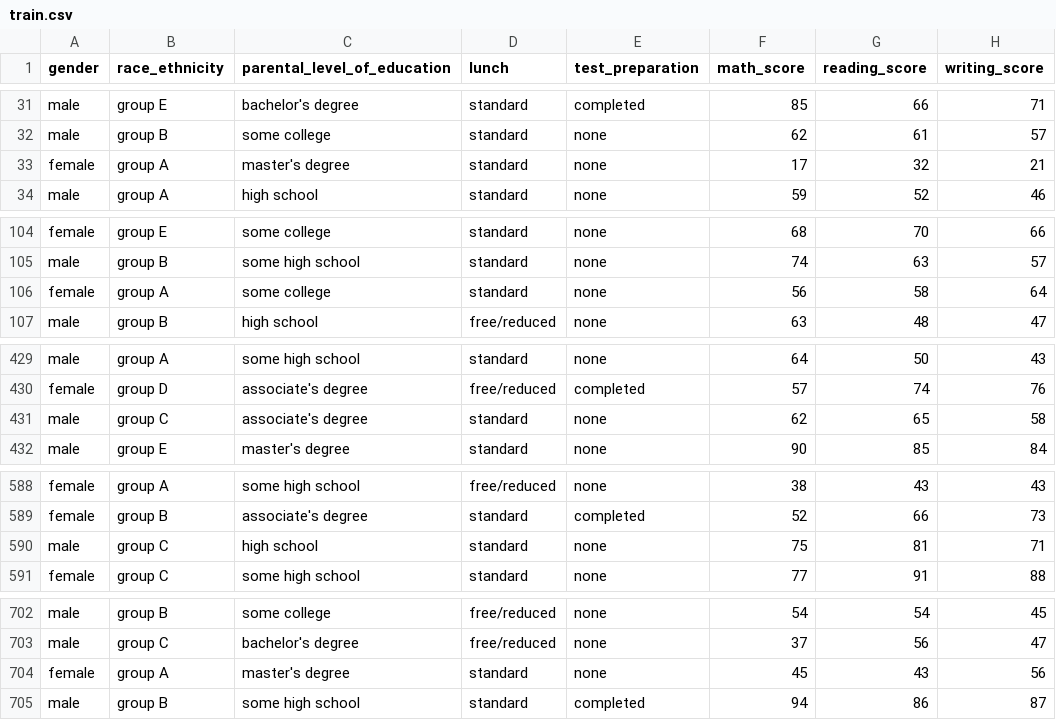
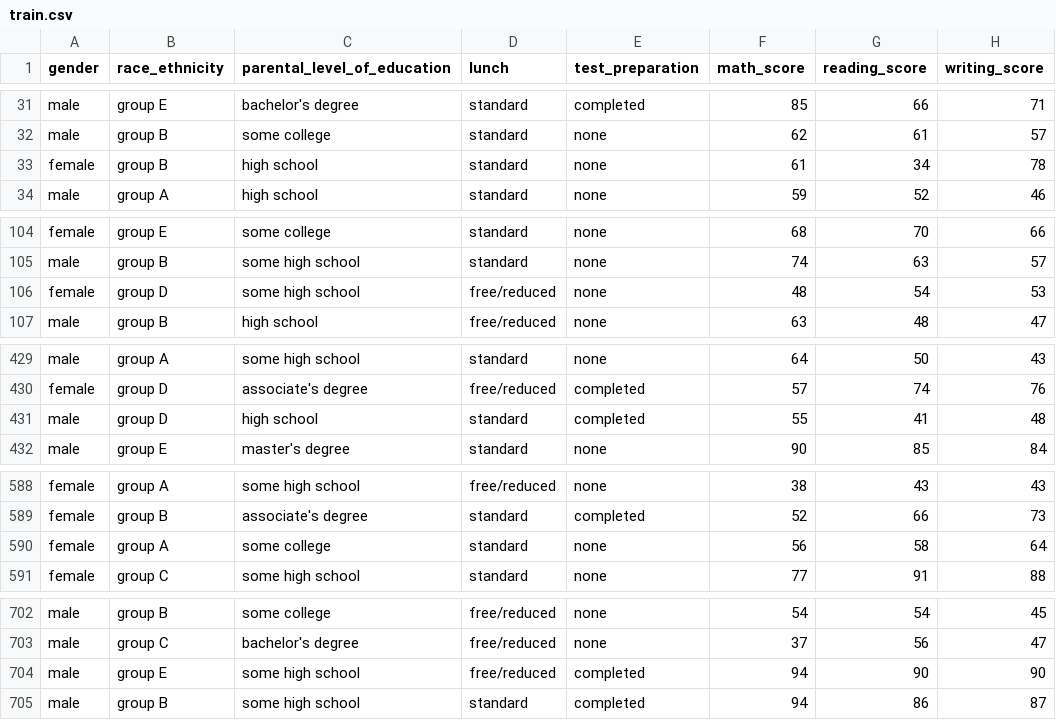
Before and after one commit to ansari-ehteesham/Student-Performance-Prediction, a CSV file: artifacts/train.csv, drawn as a sheet; only a part is shown, gaps mark what is left out; the diff covers the shown part only.

```diff
--- a/artifacts/train.csv
+++ b/artifacts/train.csv
@@ -32,3 +32,3 @@ male,group E,bachelor's degree,standard,completed,85,66,71
 male,group B,some college,standard,none,62,61,57
-female,group A,master's degree,standard,none,17,32,21
+female,group B,high school,standard,none,61,34,78
 male,group A,high school,standard,none,59,52,46
@@ -105,3 +105,3 @@ female,group E,some college,standard,none,68,70,66
 male,group B,some high school,standard,none,74,63,57
-female,group A,some college,standard,none,56,58,64
+female,group D,some high school,free/reduced,none,48,54,53
 male,group B,high school,free/reduced,none,63,48,47
@@ -430,3 +430,3 @@ male,group A,some high school,standard,none,64,50,43
 female,group D,associate's degree,free/reduced,completed,57,74,76
-male,group C,associate's degree,standard,none,62,65,58
+male,group D,high school,standard,completed,55,41,48
 male,group E,master's degree,standard,none,90,85,84
@@ -589,3 +589,3 @@ female,group A,some high school,free/reduced,none,38,43,43
 female,group B,associate's degree,standard,completed,52,66,73
-male,group C,high school,standard,none,75,81,71
+female,group A,some college,standard,none,56,58,64
 female,group C,some high school,standard,none,77,91,88
@@ -703,3 +703,3 @@ male,group B,some college,free/reduced,none,54,54,45
 male,group C,bachelor's degree,free/reduced,none,37,56,47
-female,group A,master's degree,standard,none,45,43,56
+male,group E,some high school,free/reduced,completed,94,90,90
 male,group B,some high school,standard,completed,94,86,87
```
Also changed, not shown: 6 added rows, 5 removed rows, 24 moved rows and 23 edited cells elsewhere in this file, artifacts/test.csv, 9 other files.
